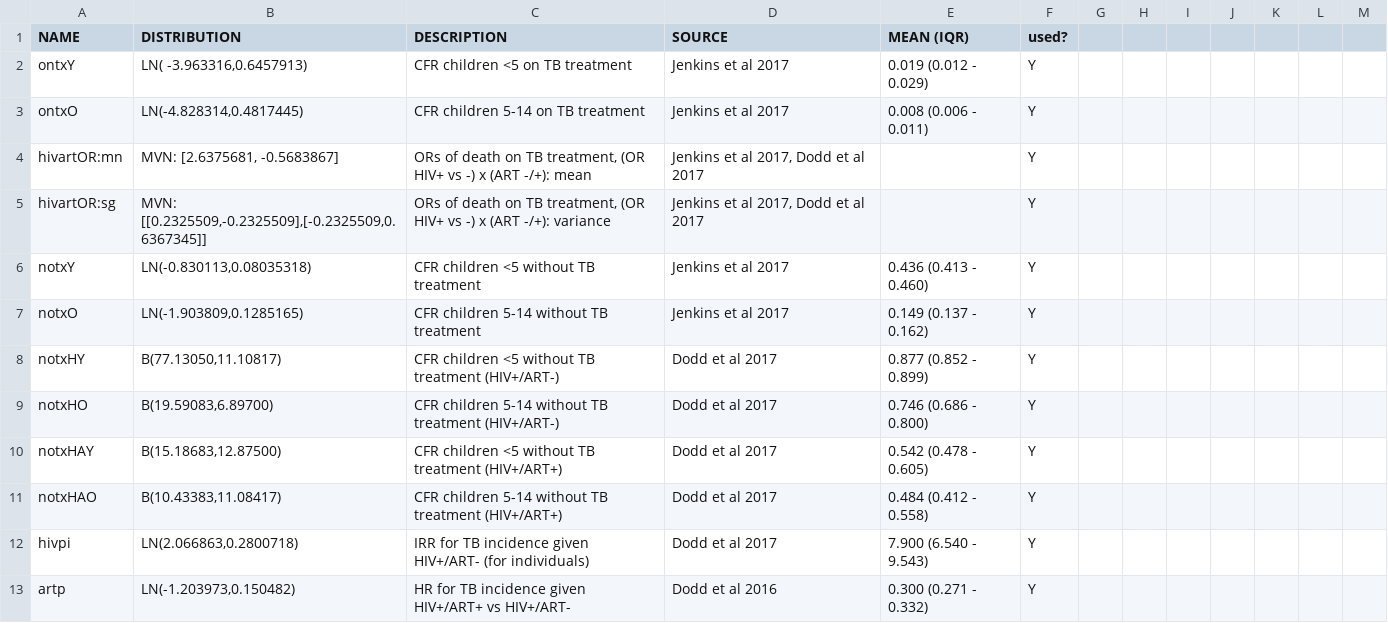
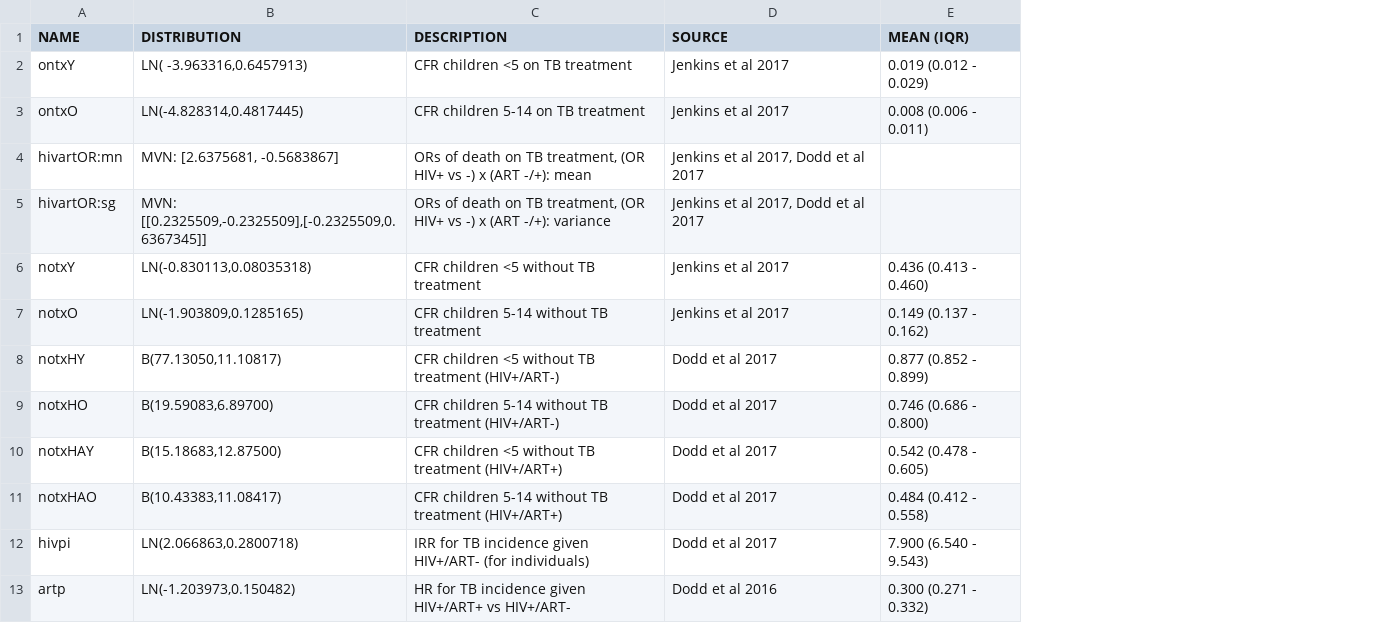
Before and after one commit to petedodd/DRHHCM, a CSV file: indata/DRHHCMparms.csv, drawn as a sheet; only a part is shown; the diff names each change by its address in the sheet, - before the commit and + after, or states it on an @@ line.

Commit message:
deleting unused col from parm file

```diff
--- a/indata/DRHHCMparms.csv
+++ b/indata/DRHHCMparms.csv
-column F (used?), rows 2-13: all Y
-column G, empty
-column H, empty
-column I, empty
-column J, empty
-column K, empty
-column L, empty
-column M, empty
```
